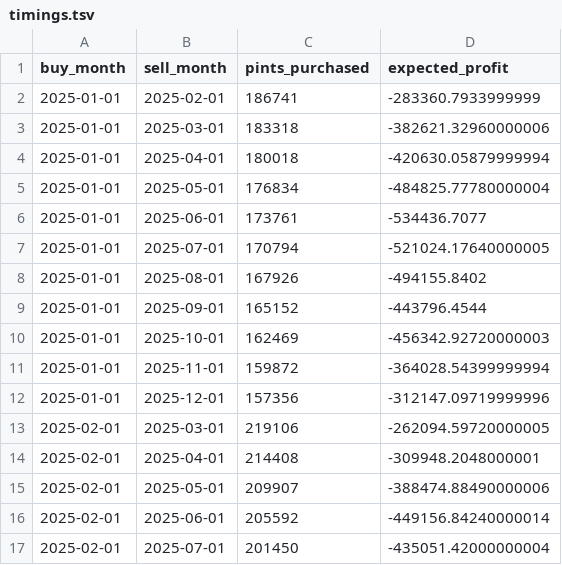
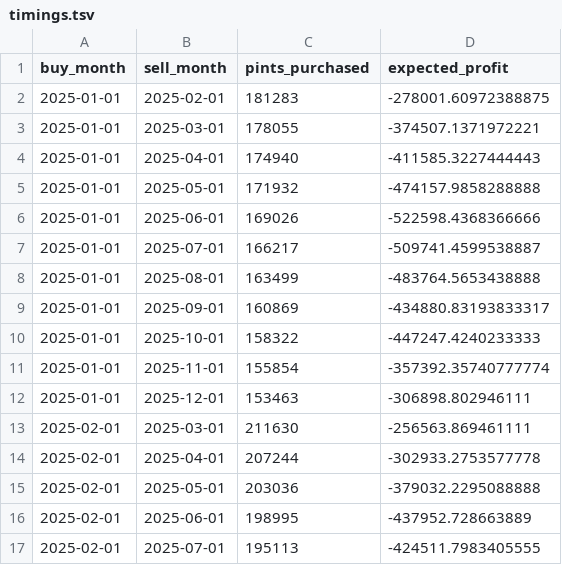
Before and after one commit to muathdb/Project-2, a TSV file: timings.tsv, drawn as a sheet; only a part is shown; the diff covers the shown part only.

```diff
--- a/timings.tsv
+++ b/timings.tsv
@@ -1,17 +1,17 @@
 buy_month	sell_month	pints_purchased	expected_profit
-2025-01-01	2025-02-01	186741	-283360.7933999999
-2025-01-01	2025-03-01	183318	-382621.32960000006
-2025-01-01	2025-04-01	180018	-420630.05879999994
-2025-01-01	2025-05-01	176834	-484825.77780000004
-2025-01-01	2025-06-01	173761	-534436.7077
-2025-01-01	2025-07-01	170794	-521024.17640000005
-2025-01-01	2025-08-01	167926	-494155.8402
-2025-01-01	2025-09-01	165152	-443796.4544
-2025-01-01	2025-10-01	162469	-456342.92720000003
-2025-01-01	2025-11-01	159872	-364028.54399999994
-2025-01-01	2025-12-01	157356	-312147.09719999996
-2025-02-01	2025-03-01	219106	-262094.59720000005
-2025-02-01	2025-04-01	214408	-309948.2048000001
-2025-02-01	2025-05-01	209907	-388474.88490000006
-2025-02-01	2025-06-01	205592	-449156.84240000014
-2025-02-01	2025-07-01	201450	-435051.42000000004
+2025-01-01	2025-02-01	181283	-278001.60972388875
+2025-01-01	2025-03-01	178055	-374507.1371972221
+2025-01-01	2025-04-01	174940	-411585.3227444443
+2025-01-01	2025-05-01	171932	-474157.9858288888
+2025-01-01	2025-06-01	169026	-522598.4368366666
+2025-01-01	2025-07-01	166217	-509741.4599538887
+2025-01-01	2025-08-01	163499	-483764.5653438888
+2025-01-01	2025-09-01	160869	-434880.83193833317
+2025-01-01	2025-10-01	158322	-447247.4240233333
+2025-01-01	2025-11-01	155854	-357392.35740777774
+2025-01-01	2025-12-01	153463	-306898.802946111
+2025-02-01	2025-03-01	211630	-256563.869461111
+2025-02-01	2025-04-01	207244	-302933.2753577778
+2025-02-01	2025-05-01	203036	-379032.2295088888
+2025-02-01	2025-06-01	198995	-437952.728663889
+2025-02-01	2025-07-01	195113	-424511.7983405555
```
Also changed, not shown: 100 edited cells elsewhere in this file, strawberry-forecast.tsv, 2 other files.
